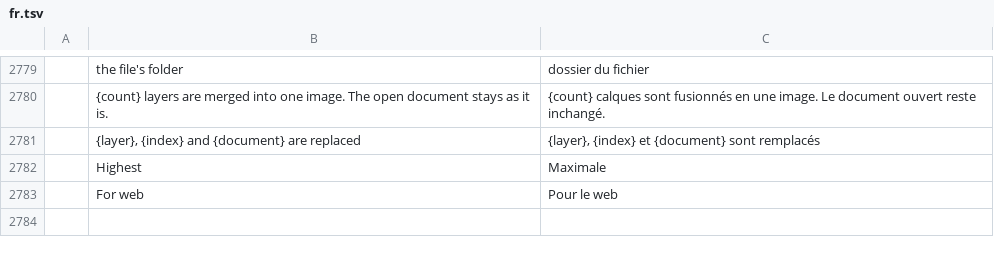
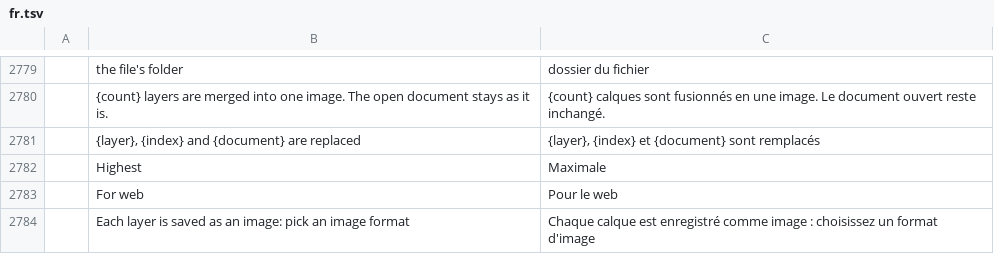
Before and after one commit to NK-Studio/prism, a TSV file: crates/ui-egui/src/i18n/fr.tsv, drawn as a sheet; only a part is shown, gaps mark what is left out; the diff names each change by its address in the sheet, - before the commit and + after, or states it on an @@ line.

```diff
--- a/crates/ui-egui/src/i18n/fr.tsv
+++ b/crates/ui-egui/src/i18n/fr.tsv
+row 2784:  | Each layer is saved as an image: pick an image format | Chaque calque est enregistré comme image : choisissez un format d'image
```
Also changed, not shown: crates/ui-egui/src/i18n/el.tsv, crates/ui-egui/src/i18n/it.tsv, 14 other files.
